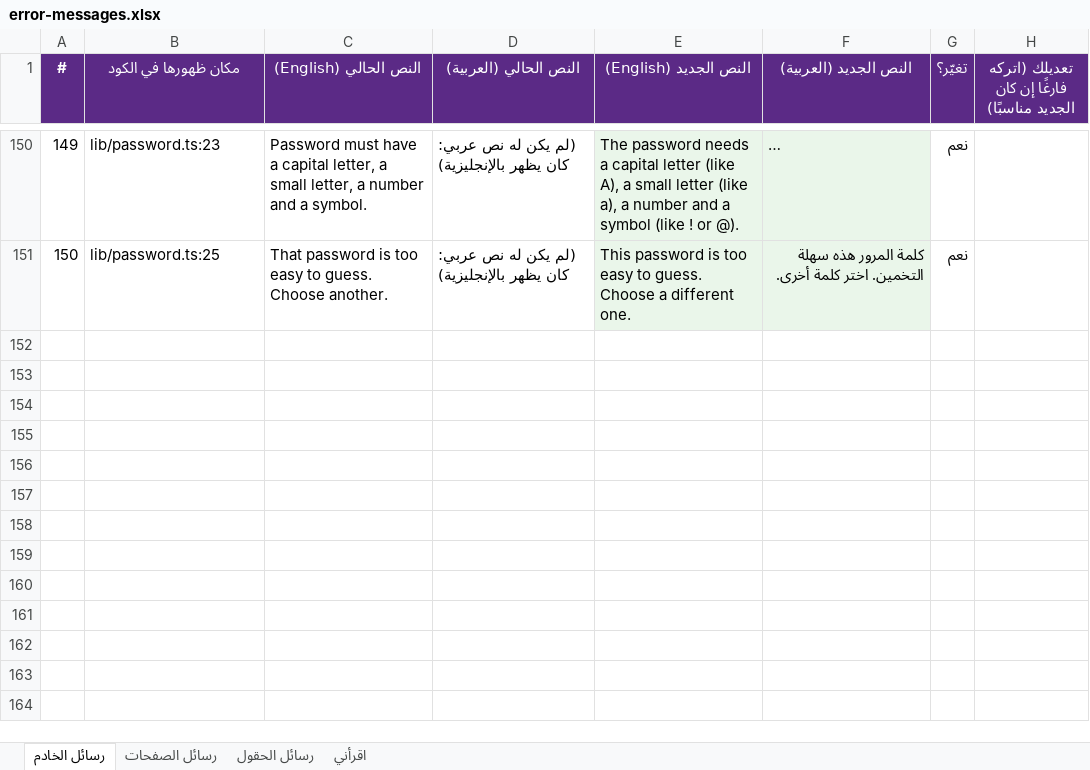
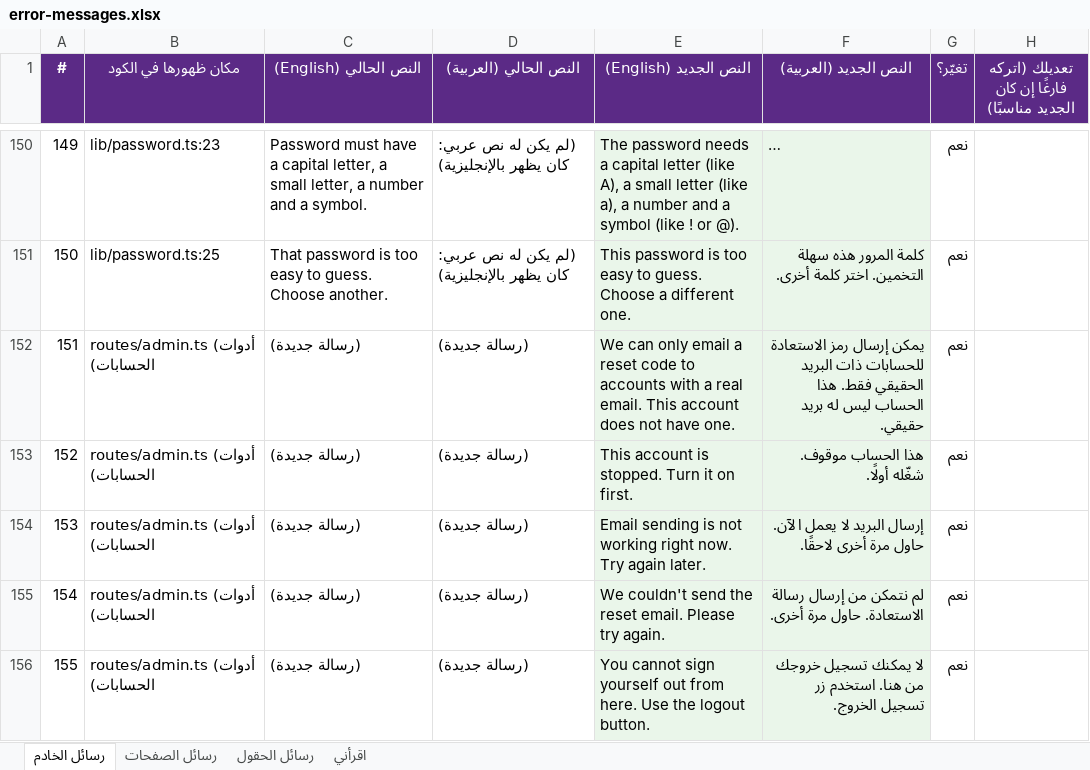
Before and after one commit to omartarek99/anees, an Excel workbook: docs/error-messages.xlsx, sheet رسائل الخادم, drawn as a sheet; only a part is shown, gaps mark what is left out; long unchanged cells end in …; values as stored, in another font and other column widths than the file's, no borders; the diff names each change by its address in the sheet, - before the commit and + after, or states it on an @@ line.

```diff
--- a/docs/error-messages.xlsx (sheet رسائل الخادم)
+++ b/docs/error-messages.xlsx (sheet رسائل الخادم)
+row 152: 151 | routes/admin.ts (أدوات الحسابات) | (رسالة جديدة) | (رسالة جديدة) | We can only email a reset code to accounts with a real email. This account does not have one. | يمكن إرسال رمز الاستعادة للحسابات ذات البريد الحقيقي فقط. هذا الحساب ليس له بريد حقيقي. | نعم
+row 153: 152 | routes/admin.ts (أدوات الحسابات) | (رسالة جديدة) | (رسالة جديدة) | This account is stopped. Turn it on first. | هذا الحساب موقوف. شغّله أولًا. | نعم
+row 154: 153 | routes/admin.ts (أدوات الحسابات) | (رسالة جديدة) | (رسالة جديدة) | Email sending is not working right now. Try again later. | إرسال البريد لا يعمل الآن. حاول مرة أخرى لاحقًا. | نعم
+row 155: 154 | routes/admin.ts (أدوات الحسابات) | (رسالة جديدة) | (رسالة جديدة) | We couldn't send the reset email. Please try again. | لم نتمكن من إرسال رسالة الاستعادة. حاول مرة أخرى. | نعم
+row 156: 155 | routes/admin.ts (أدوات الحسابات) | (رسالة جديدة) | (رسالة جديدة) | You cannot sign yourself out from here. Use the logout button. | لا يمكنك تسجيل خروجك من هنا. استخدم زر تسجيل الخروج. | نعم
```
Also changed, not shown: 11 other files.
